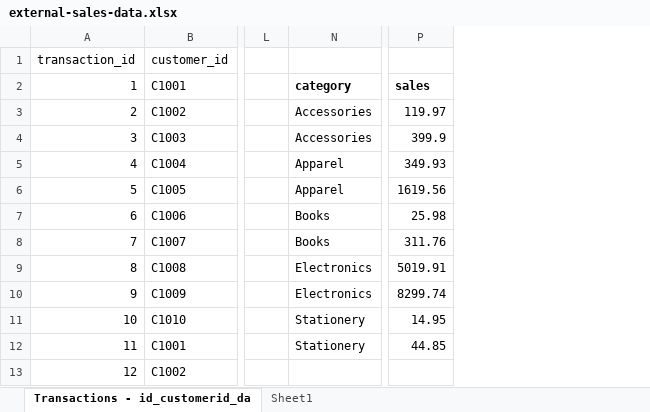
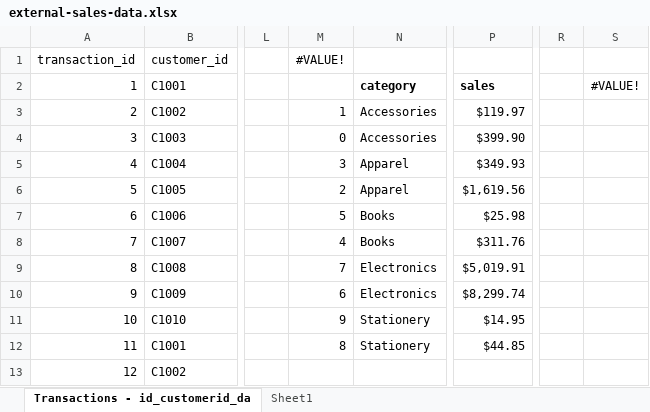
Before and after one commit to FeynmanFan/py4xl, an Excel workbook: external-sales-data.xlsx, sheet Transactions - id_customerid_da, drawn as a sheet; only a part is shown, gaps mark what is left out; values as stored, in another font and other column widths than the file's, no borders; charts and pictures and table styles not drawn; removed rows and columns are numbered as before the commit, all else as after; the diff names each change by its address in the sheet, - before the commit and + after, or states it on an @@ line.

Commit message:
m02-06 demo

```diff
--- a/external-sales-data.xlsx (sheet Transactions - id_customerid_da)
+++ b/external-sales-data.xlsx (sheet Transactions - id_customerid_da)
@@ column M (#VALUE!) unhidden, rows 3-12: 1 | 0 | 3 | 2 | 5 | 4 | 7 | 6 | 9 | 8 @@
-column P, rows 2-12: sales | 119.97 | 399.9 | 349.93 | 1619.56 | 25.98 | 311.76 | 5019.91 | 8299.74 | 14.95 | 44.85
+column P, rows 2-12: sales | $119.97 | $399.90 | $349.93 | $1,619.56 | $25.98 | $311.76 | $5,019.91 | $8,299.74 | $14.95 | $44.85
+column R, empty
+column S, row 2: #VALUE!
```
Also changed, not shown: formulas that keep their value, charts or pictures.
